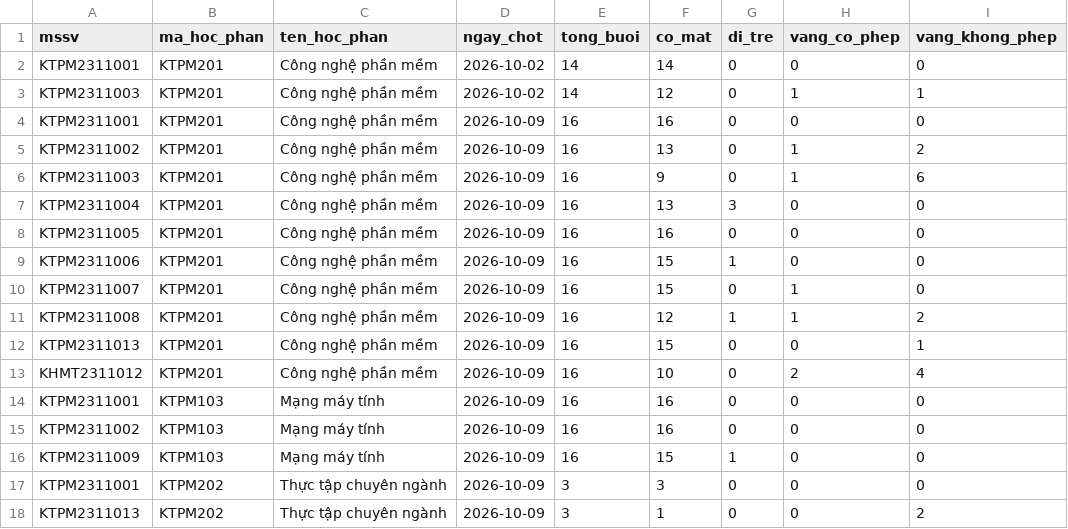
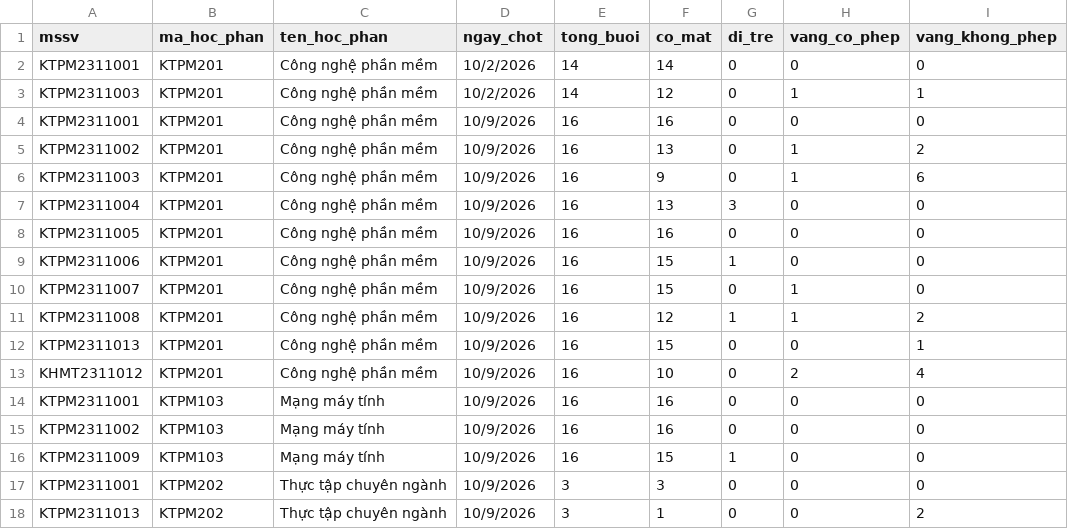
Before and after one commit to 66trent/CTUT-Early-Warning-Academic-Risk-System, a CSV file: docs/demo-data/03_HK1_2026_diem_danh_tong_hop.csv, drawn as a sheet; only a part is shown; the diff names each change by its address in the sheet, - before the commit and + after, or states it on an @@ line.

```diff
--- a/docs/demo-data/03_HK1_2026_diem_danh_tong_hop.csv
+++ b/docs/demo-data/03_HK1_2026_diem_danh_tong_hop.csv
-D2:D3 (ngay_chot): 2026-10-02
+D2:D3 (ngay_chot): 10/2/2026
-D4:D18 (ngay_chot): 2026-10-09
+D4:D18 (ngay_chot): 10/9/2026
```
Also changed, not shown: docs/demo-data/02_HK2_2025_ket_qua_hoc_phan.csv, docs/demo-data/04_HK1_2026_lms_bai_kiem_tra.csv, 8 other files.
